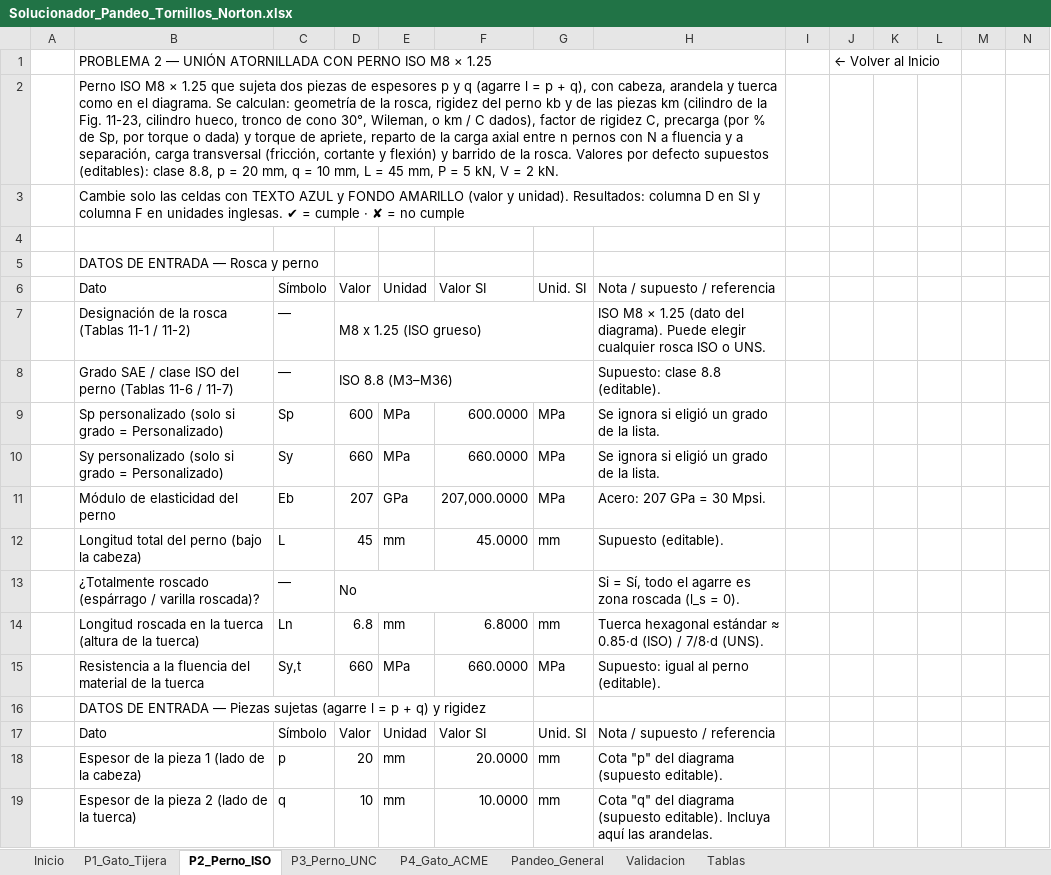
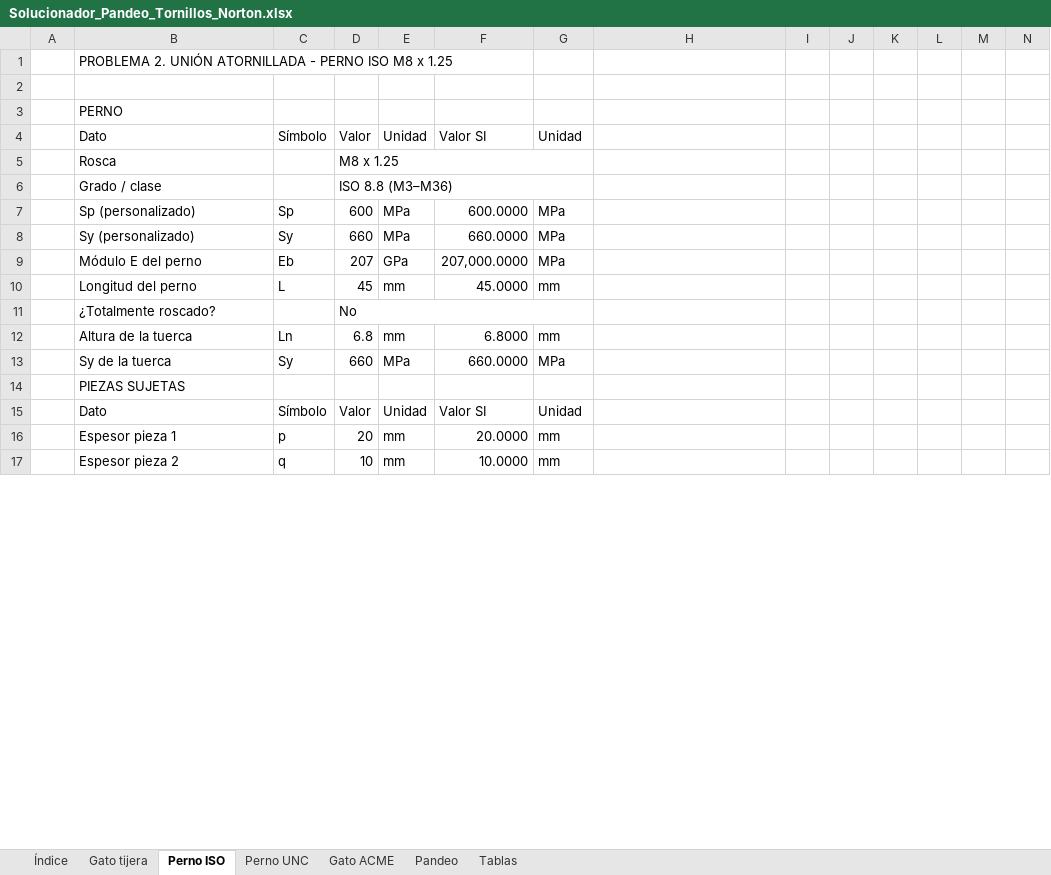
Before and after one commit to floriturco-hub/floriturco-hub.github.io, an Excel workbook: diseno-maquinas/Solucionador_Pandeo_Tornillos_Norton.xlsx, sheet Perno ISO, drawn as a sheet; only a part is shown; values as stored, in another font and other column widths than the file's, no cell formats; charts and pictures and conditional formats not drawn; removed rows and columns are numbered as before the commit, all else as after; rows hold the shown columns only; the diff covers the shown part only; the diff names each change by its address in the sheet, - before the commit and + after, or states it on an @@ line.

```diff
--- a/diseno-maquinas/Solucionador_Pandeo_Tornillos_Norton.xlsx (sheet Perno ISO)
+++ b/diseno-maquinas/Solucionador_Pandeo_Tornillos_Norton.xlsx (sheet Perno ISO)
-sheet tab: Inicio
+sheet tab: Índice
-sheet tab: P1_Gato_Tijera
+sheet tab: Gato tijera
-sheet tab: P2_Perno_ISO
+sheet tab: Perno ISO
-sheet tab: P3_Perno_UNC
+sheet tab: Perno UNC
-sheet tab: P4_Gato_ACME
+sheet tab: Gato ACME
-sheet tab: Pandeo_General
+sheet tab: Pandeo
-sheet tab: Validacion
-row 1:  | PROBLEMA 2 — UNIÓN ATORNILLADA CON PERNO ISO M8 × 1.25 |  |  |  |  |  |  |  | ← Volver al Inicio
-B1: Perno ISO M8 × 1.25 que sujeta dos piezas de espesores p y q (agarre l = p + q), con cabeza, arandela y tuerca como en el diagrama. Se calculan: geometría de la rosca, rigidez del perno kb y de las piezas km (cilindro de la Fig. 11-23, cilindro hueco, tronco de cono 30°, Wileman, o km / C dados), factor de rigidez C, precarga (por % de Sp, por torque o dada) y torque de apriete, reparto de la carga axial entre n pernos con N a fluencia y a separación, carga transversal (fricción, cortante y flexión) y barrido de la rosca. Valores por defecto supuestos (editables): clase 8.8, p = 20 mm, q = 10 mm, L = 45 mm, P = 5 kN, V = 2 kN.
+B1: PROBLEMA 2. UNIÓN ATORNILLADA - PERNO ISO M8 x 1.25
-B2:H2 merged
-row 3:  | Cambie solo las celdas con TEXTO AZUL y FONDO AMARILLO (valor y unidad). Resultados: columna D en SI y columna F en unidades inglesas. ✔ = cumple · ✘ = no cumple
-B3: DATOS DE ENTRADA — Rosca y perno
+B3: PERNO
-G4: Unid. SI
+G4: Unidad
-H4: Nota / supuesto / referencia
+H4: (empty)
-row 7:  | Designación de la rosca (Tablas 11-1 / 11-2) | — | M8 x 1.25 (ISO grueso) |  |  |  | ISO M8 × 1.25 (dato del diagrama). Puede elegir cualquier rosca ISO o UNS.
-row 8:  | Grado SAE / clase ISO del perno (Tablas 11-6 / 11-7) | — | ISO 8.8 (M3–M36) |  |  |  | Supuesto: clase 8.8 (editable).
+row 5:  | Rosca |  | M8 x 1.25
+row 6:  | Grado / clase |  | ISO 8.8 (M3–M36)
-B7: Sp personalizado (solo si grado = Personalizado)
+B7: Sp (personalizado)
-H7:H8: Se ignora si eligió un grado de la lista.
+H7:H8: (empty)
-B8: Sy personalizado (solo si grado = Personalizado)
+B8: Sy (personalizado)
-B9: Módulo de elasticidad del perno
+B9: Módulo E del perno
-H9: Acero: 207 GPa = 30 Mpsi.
+H9: (empty)
-B10: Longitud total del perno (bajo la cabeza)
+B10: Longitud del perno
-H10: Supuesto (editable).
+H10: (empty)
-row 13:  | ¿Totalmente roscado (espárrago / varilla roscada)? | — | No |  |  |  | Si = Sí, todo el agarre es zona roscada (l_s = 0).
+row 11:  | ¿Totalmente roscado? |  | No
-B12: Longitud roscada en la tuerca (altura de la tuerca)
+B12: Altura de la tuerca
-H12: Tuerca hexagonal estándar ≈ 0.85·d (ISO) / 7/8·d (UNS).
+H12: (empty)
-B13: Resistencia a la fluencia del material de la tuerca
+B13: Sy de la tuerca
-C13: Sy,t
+C13: Sy
-H13: Supuesto: igual al perno (editable).
+H13: (empty)
-B14: DATOS DE ENTRADA — Piezas sujetas (agarre l = p + q) y rigidez
+B14: PIEZAS SUJETAS
-G15: Unid. SI
+G15: Unidad
-H15: Nota / supuesto / referencia
+H15: (empty)
-B16: Espesor de la pieza 1 (lado de la cabeza)
+B16: Espesor pieza 1
-H16: Cota "p" del diagrama (supuesto editable).
+H16: (empty)
-B17: Espesor de la pieza 2 (lado de la tuerca)
+B17: Espesor pieza 2
-H17: Cota "q" del diagrama (supuesto editable). Incluya aquí las arandelas.
+H17: (empty)
```
Also changed, not shown: 41 added rows, 42 removed rows and 190 edited cells elsewhere in this sheet, sheet Gato tijera, sheet Gato ACME, sheet Pandeo, sheet Perno UNC, sheet Tablas, sheet Índice, cell formats, formulas that keep their value, hidden cells, charts or pictures.
